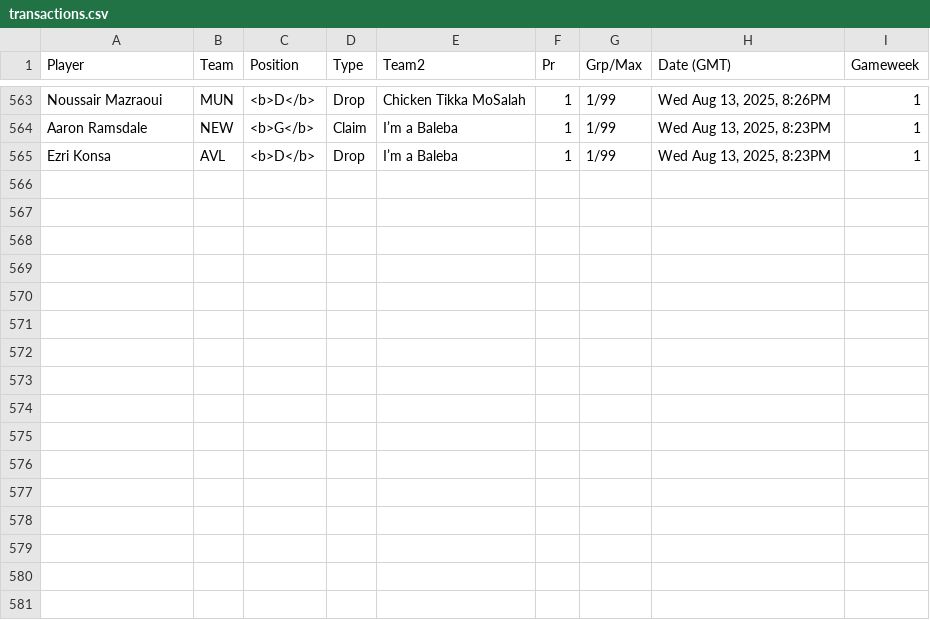
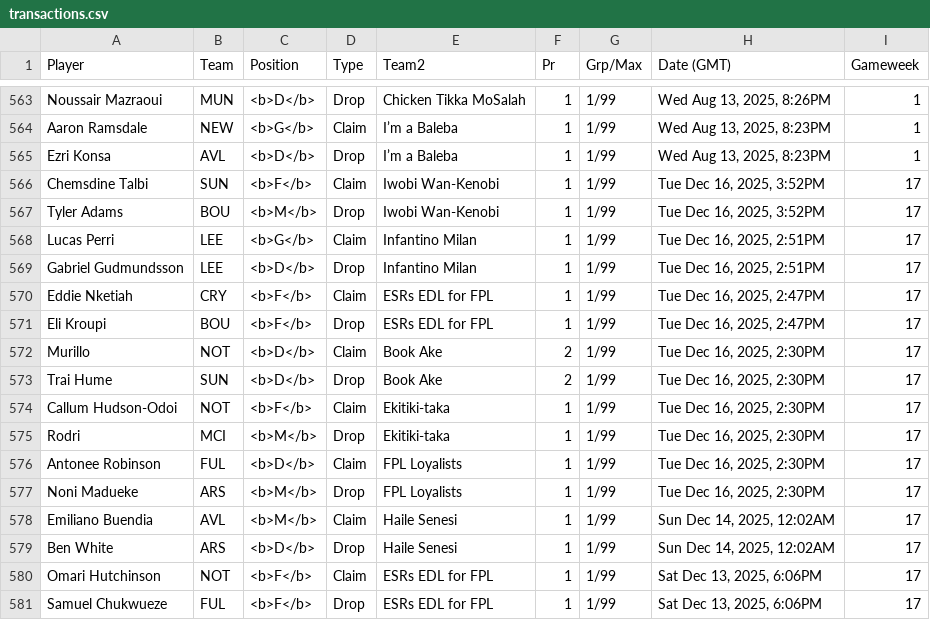
Before and after one commit to d4nk3nt/fantrax_breakaway_super_league.io, a CSV file: docs/transactions.csv, drawn as a sheet; only a part is shown, gaps mark what is left out; the diff names each change by its address in the sheet, - before the commit and + after, or states it on an @@ line.

```diff
--- a/docs/transactions.csv
+++ b/docs/transactions.csv
+row 566: Chemsdine Talbi | SUN | <b>F</b> | Claim | Iwobi Wan-Kenobi | 1 | 1/99 | Tue Dec 16, 2025, 3:52PM | 17
+row 567: Tyler Adams | BOU | <b>M</b> | Drop | Iwobi Wan-Kenobi | 1 | 1/99 | Tue Dec 16, 2025, 3:52PM | 17
+row 568: Lucas Perri | LEE | <b>G</b> | Claim | Infantino Milan | 1 | 1/99 | Tue Dec 16, 2025, 2:51PM | 17
+row 569: Gabriel Gudmundsson | LEE | <b>D</b> | Drop | Infantino Milan | 1 | 1/99 | Tue Dec 16, 2025, 2:51PM | 17
+row 570: Eddie Nketiah | CRY | <b>F</b> | Claim | ESRs EDL for FPL | 1 | 1/99 | Tue Dec 16, 2025, 2:47PM | 17
+row 571: Eli Kroupi | BOU | <b>F</b> | Drop | ESRs EDL for FPL | 1 | 1/99 | Tue Dec 16, 2025, 2:47PM | 17
+row 572: Murillo | NOT | <b>D</b> | Claim | Book Ake | 2 | 1/99 | Tue Dec 16, 2025, 2:30PM | 17
+row 573: Trai Hume | SUN | <b>D</b> | Drop | Book Ake | 2 | 1/99 | Tue Dec 16, 2025, 2:30PM | 17
+row 574: Callum Hudson-Odoi | NOT | <b>F</b> | Claim | Ekitiki-taka | 1 | 1/99 | Tue Dec 16, 2025, 2:30PM | 17
+row 575: Rodri | MCI | <b>M</b> | Drop | Ekitiki-taka | 1 | 1/99 | Tue Dec 16, 2025, 2:30PM | 17
+row 576: Antonee Robinson | FUL | <b>D</b> | Claim | FPL Loyalists | 1 | 1/99 | Tue Dec 16, 2025, 2:30PM | 17
+row 577: Noni Madueke | ARS | <b>M</b> | Drop | FPL Loyalists | 1 | 1/99 | Tue Dec 16, 2025, 2:30PM | 17
+row 578: Emiliano Buendia | AVL | <b>M</b> | Claim | Haile Senesi | 1 | 1/99 | Sun Dec 14, 2025, 12:02AM | 17
+row 579: Ben White | ARS | <b>D</b> | Drop | Haile Senesi | 1 | 1/99 | Sun Dec 14, 2025, 12:02AM | 17
+row 580: Omari Hutchinson | NOT | <b>F</b> | Claim | ESRs EDL for FPL | 1 | 1/99 | Sat Dec 13, 2025, 6:06PM | 17
+row 581: Samuel Chukwueze | FUL | <b>F</b> | Drop | ESRs EDL for FPL | 1 | 1/99 | Sat Dec 13, 2025, 6:06PM | 17
```
Also changed, not shown: docs/record.csv, 4 other files.
